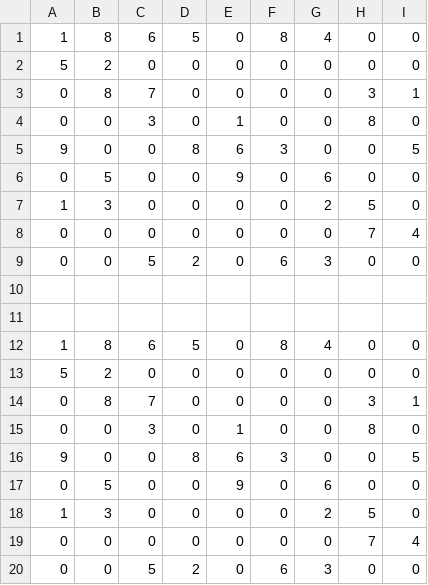
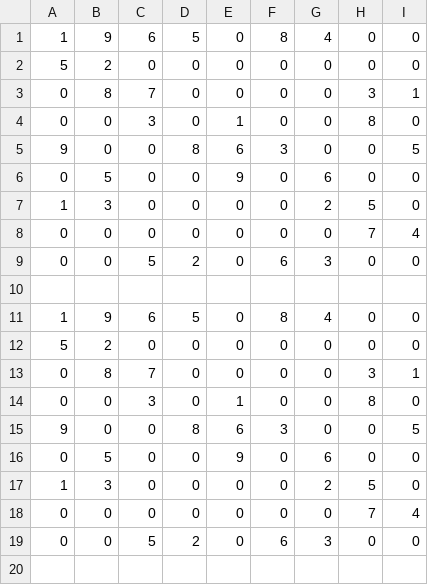
Before and after one commit to mattix7771/Sudoku, a CSV file: boards.csv, drawn as a sheet.

```diff
--- a/boards.csv
+++ b/boards.csv
@@ -1,2 +1,2 @@
-1,8,6,5,0,8,4,0,0
+1,9,6,5,0,8,4,0,0
 5,2,0,0,0,0,0,0,0
@@ -10,4 +10,3 @@
 
-
-1,8,6,5,0,8,4,0,0
+1,9,6,5,0,8,4,0,0
 5,2,0,0,0,0,0,0,0
```
Also changed, not shown: 1 other file.
